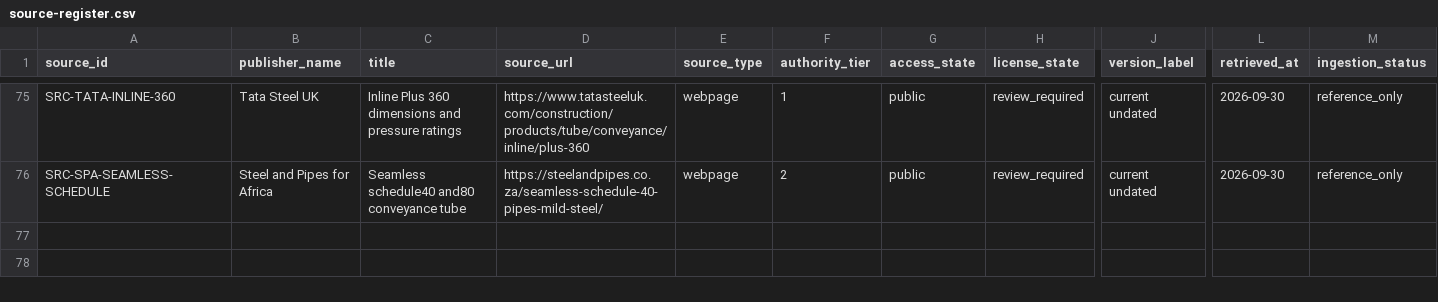
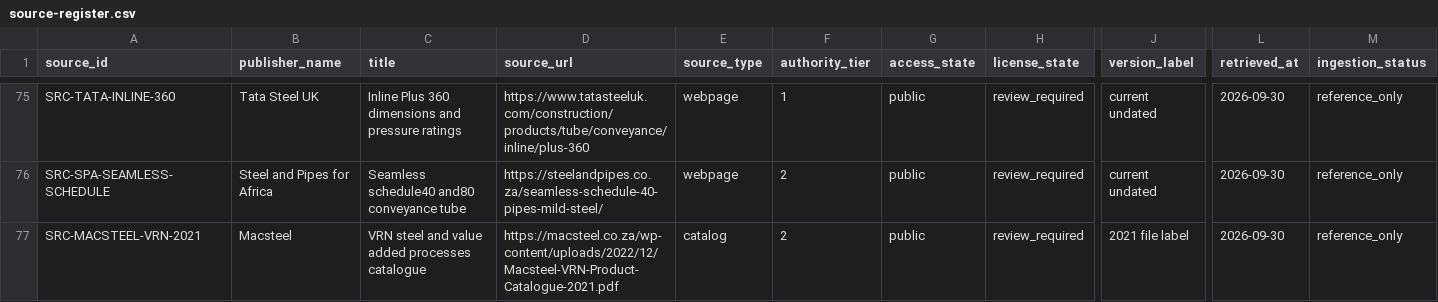
Before and after one commit to drester08/universalpartnumber, a CSV file: registry/data/source-register.csv, drawn as a sheet; only a part is shown, gaps mark what is left out; rows hold the shown columns only; the diff names each change by its address in the sheet, - before the commit and + after, or states it on an @@ line.

```diff
--- a/registry/data/source-register.csv
+++ b/registry/data/source-register.csv
+row 77: SRC-MACSTEEL-VRN-2021 | Macsteel | VRN steel and value added processes catalogue | https://macsteel.co.za/wp-content/uploads/2022/12/Macsteel-VRN-Product-Catalogue-2021.pdf | catalog | 2 | public | review_required | 2021 file label | 2026-09-30 | reference_only
```
Also changed, not shown: registry/data/source-artifacts.csv, 7 other files.
